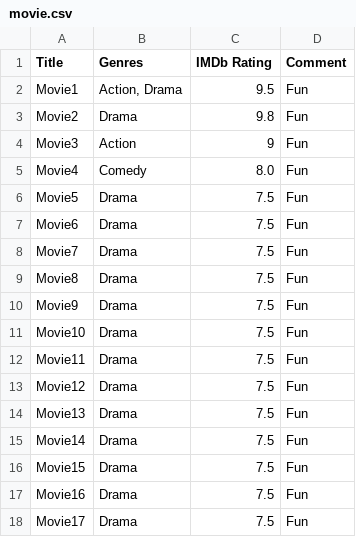
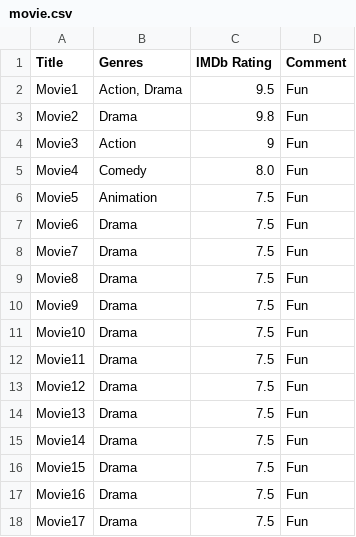
Before and after one commit to DannyOnichan/movie, a CSV file: movie.csv, drawn as a sheet.

Commit message:
Update movie.csv

```diff
--- a/movie.csv
+++ b/movie.csv
@@ -5,3 +5,3 @@ Movie3,Action,9,Fun
 Movie4,Comedy,8.0,Fun
-Movie5,Drama,7.5,Fun
+Movie5,Animation,7.5,Fun
 Movie6,Drama,7.5,Fun
```
